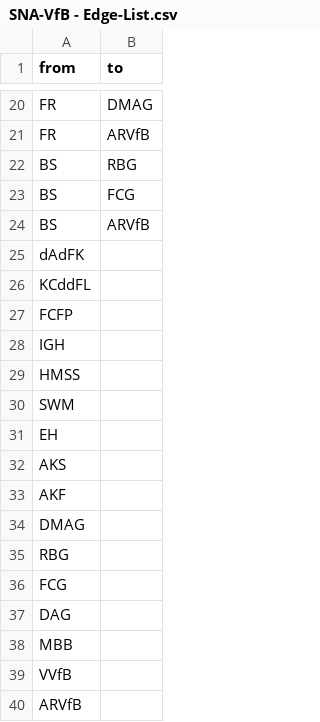
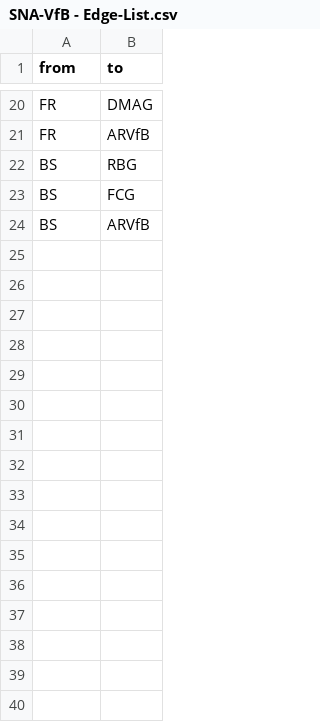
Before and after one commit to Sarahmichellee/SNA-Kurs, a CSV file: SNA-VfB - Edge-List.csv, drawn as a sheet; only a part is shown, gaps mark what is left out; the diff names each change by its address in the sheet, - before the commit and + after, or states it on an @@ line.

Commit message:
Add files via upload

```diff
--- a/SNA-VfB - Edge-List.csv
+++ b/SNA-VfB - Edge-List.csv
-row 25: dAdFK
-row 26: KCddFL
-row 27: FCFP
-row 28: IGH
-row 29: HMSS
-row 30: SWM
-row 31: EH
-row 32: AKS
-row 33: AKF
-row 34: DMAG
-row 35: RBG
-row 36: FCG
-row 37: DAG
-row 38: MBB
-row 39: VVfB
-row 40: ARVfB
```
